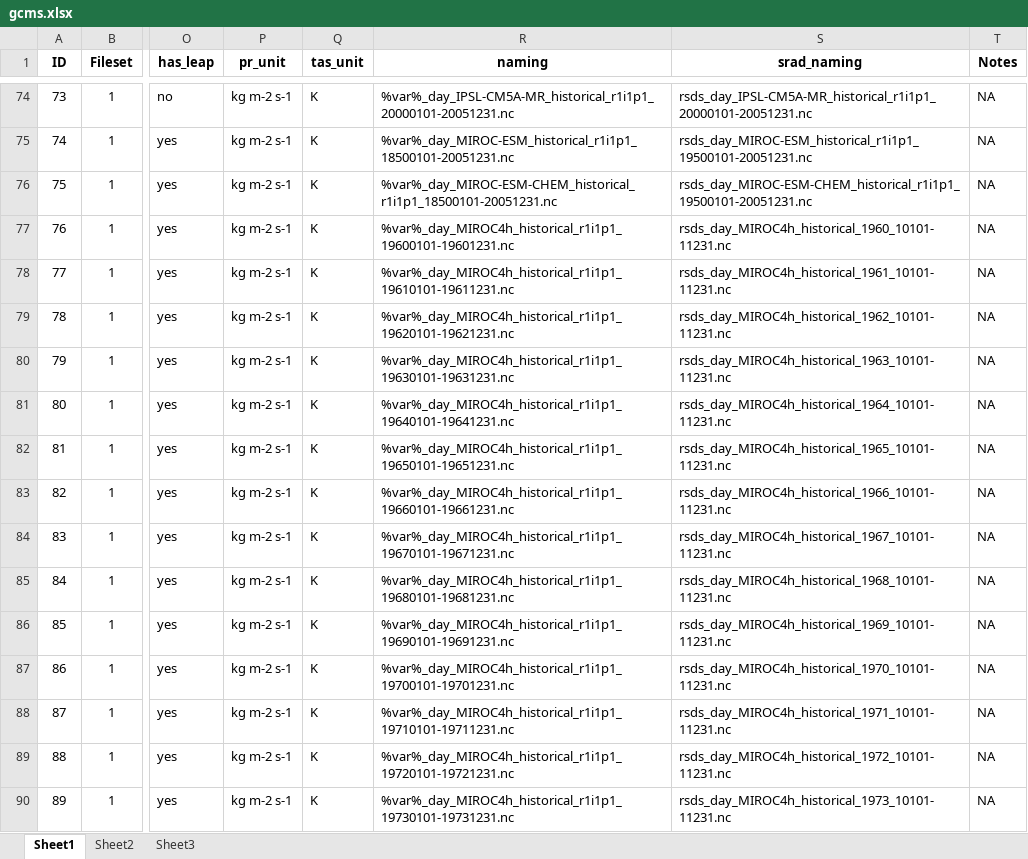
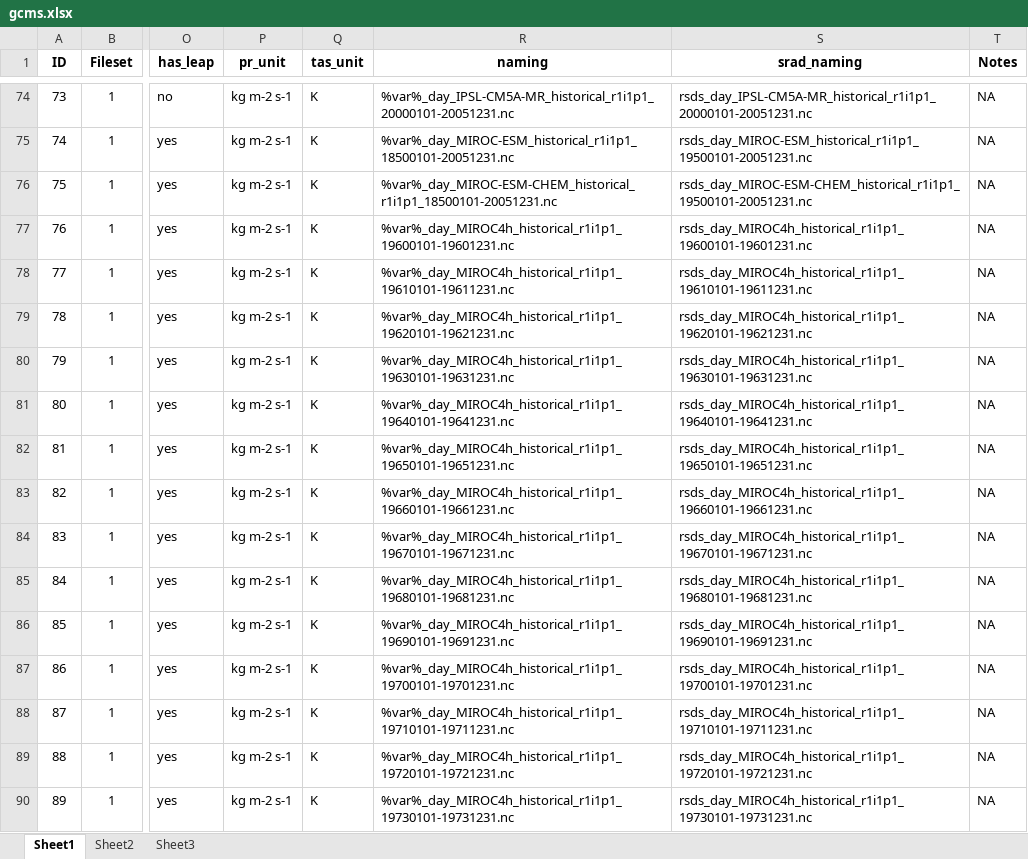
Before and after one commit to geocitizens/dapa-climate-change, an Excel workbook: PhD/0008-CMIP5/data/gcms.xlsx, sheet Sheet1, drawn as a sheet; only a part is shown, gaps mark what is left out; values as stored, in another font and other column widths than the file's, no borders; the diff covers the shown part only; the diff names each change by its address in the sheet, - before the commit and + after, or states it on an @@ line.

```diff
--- a/PhD/0008-CMIP5/data/gcms.xlsx (sheet Sheet1)
+++ b/PhD/0008-CMIP5/data/gcms.xlsx (sheet Sheet1)
-S77 (srad_naming): rsds_day_MIROC4h_historical_1960_10101-11231.nc
+S77 (srad_naming): rsds_day_MIROC4h_historical_r1i1p1_19600101-19601231.nc
-S78 (srad_naming): rsds_day_MIROC4h_historical_1961_10101-11231.nc
+S78 (srad_naming): rsds_day_MIROC4h_historical_r1i1p1_19610101-19611231.nc
-S79 (srad_naming): rsds_day_MIROC4h_historical_1962_10101-11231.nc
+S79 (srad_naming): rsds_day_MIROC4h_historical_r1i1p1_19620101-19621231.nc
-S80 (srad_naming): rsds_day_MIROC4h_historical_1963_10101-11231.nc
+S80 (srad_naming): rsds_day_MIROC4h_historical_r1i1p1_19630101-19631231.nc
-S81 (srad_naming): rsds_day_MIROC4h_historical_1964_10101-11231.nc
+S81 (srad_naming): rsds_day_MIROC4h_historical_r1i1p1_19640101-19641231.nc
-S82 (srad_naming): rsds_day_MIROC4h_historical_1965_10101-11231.nc
+S82 (srad_naming): rsds_day_MIROC4h_historical_r1i1p1_19650101-19651231.nc
-S83 (srad_naming): rsds_day_MIROC4h_historical_1966_10101-11231.nc
+S83 (srad_naming): rsds_day_MIROC4h_historical_r1i1p1_19660101-19661231.nc
-S84 (srad_naming): rsds_day_MIROC4h_historical_1967_10101-11231.nc
+S84 (srad_naming): rsds_day_MIROC4h_historical_r1i1p1_19670101-19671231.nc
-S85 (srad_naming): rsds_day_MIROC4h_historical_1968_10101-11231.nc
+S85 (srad_naming): rsds_day_MIROC4h_historical_r1i1p1_19680101-19681231.nc
-S86 (srad_naming): rsds_day_MIROC4h_historical_1969_10101-11231.nc
+S86 (srad_naming): rsds_day_MIROC4h_historical_r1i1p1_19690101-19691231.nc
-S87 (srad_naming): rsds_day_MIROC4h_historical_1970_10101-11231.nc
+S87 (srad_naming): rsds_day_MIROC4h_historical_r1i1p1_19700101-19701231.nc
-S88 (srad_naming): rsds_day_MIROC4h_historical_1971_10101-11231.nc
+S88 (srad_naming): rsds_day_MIROC4h_historical_r1i1p1_19710101-19711231.nc
-S89 (srad_naming): rsds_day_MIROC4h_historical_1972_10101-11231.nc
+S89 (srad_naming): rsds_day_MIROC4h_historical_r1i1p1_19720101-19721231.nc
-S90 (srad_naming): rsds_day_MIROC4h_historical_1973_10101-11231.nc
+S90 (srad_naming): rsds_day_MIROC4h_historical_r1i1p1_19730101-19731231.nc
```
Also changed, not shown: 32 edited cells elsewhere in this sheet, 4 other files.
